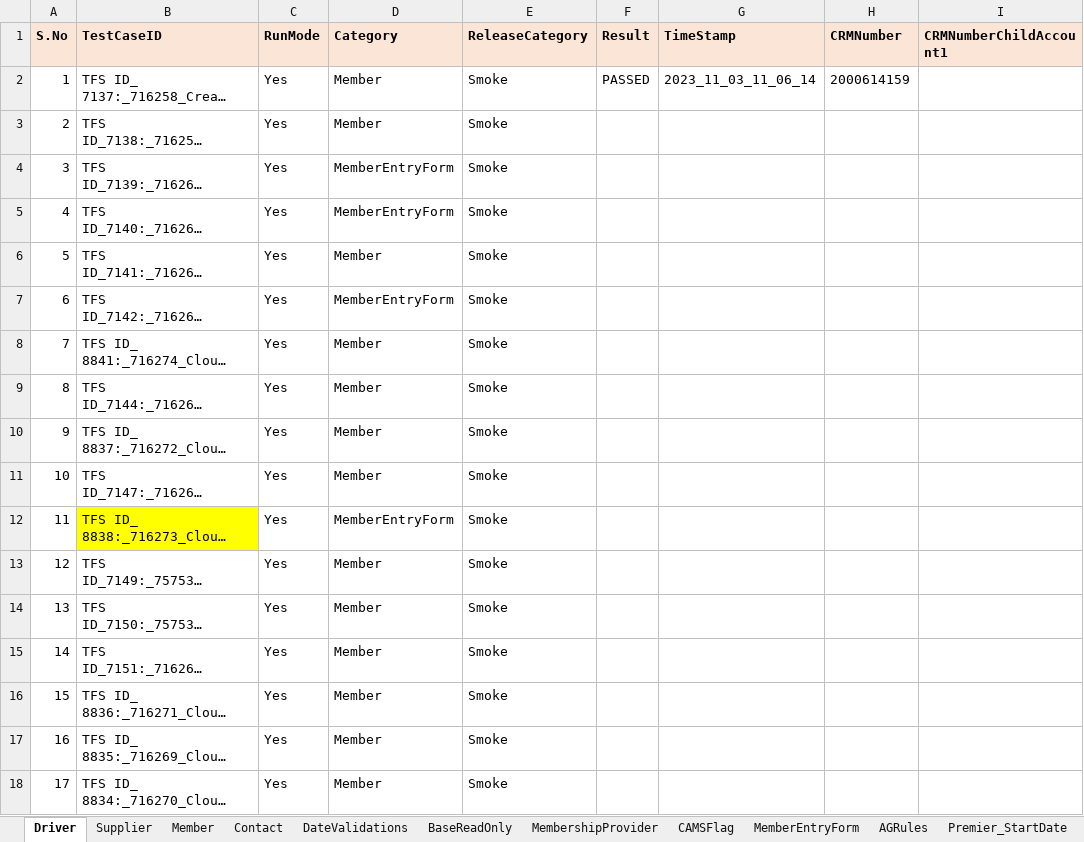
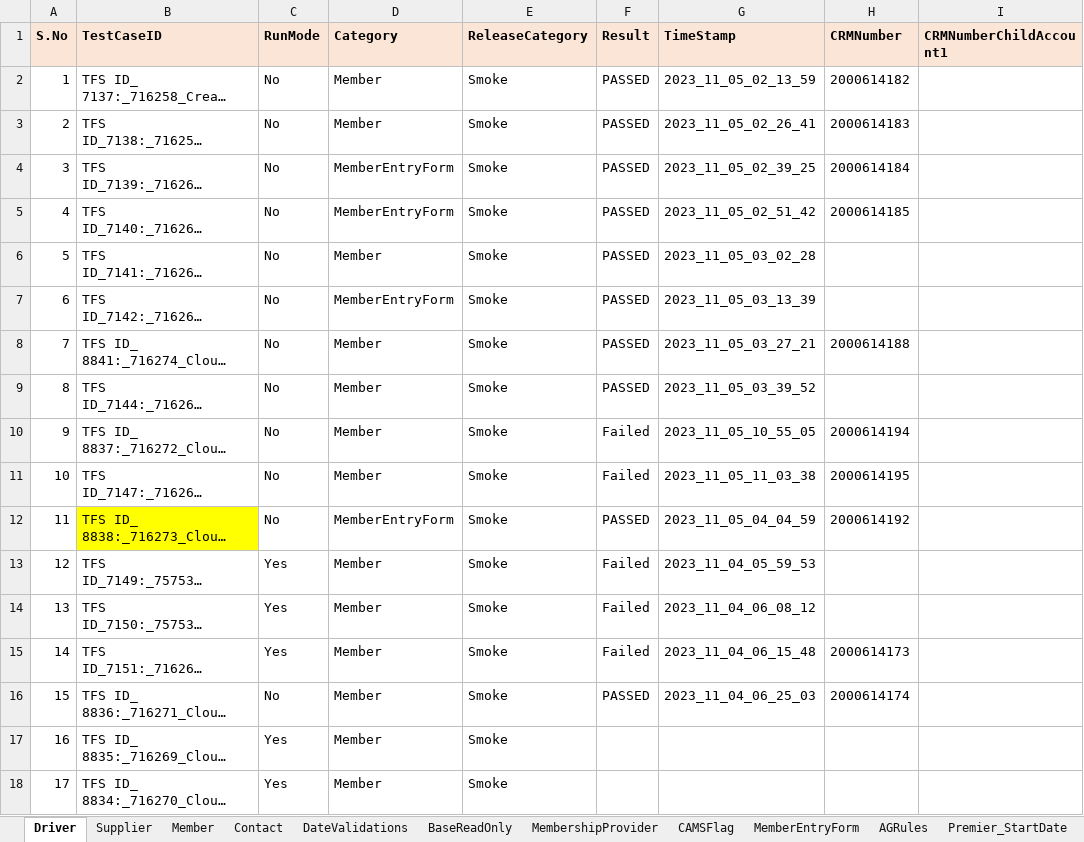
Before and after one commit to FaridhahN/Dynamics_CRM_Cloud_2023_Wave1, an Excel workbook: data/CRMCloud_Testdata.xlsx, sheet Driver, drawn as a sheet; only a part is shown; long unchanged cells end in …; values as stored, in another font and other column widths than the file's, no borders; the diff covers the shown part only; the diff names each change by its address in the sheet, - before the commit and + after, or states it on an @@ line.

```diff
--- a/data/CRMCloud_Testdata.xlsx (sheet Driver)
+++ b/data/CRMCloud_Testdata.xlsx (sheet Driver)
-C2:C12 (RunMode): Yes
+C2:C12 (RunMode): No
-G2 (TimeStamp): 2023_11_03_11_06_14
+G2 (TimeStamp): 2023_11_05_02_13_59
-H2 (CRMNumber): 2000614159
+H2 (CRMNumber): 2000614182
-F3:F9 (Result): (empty)
+F3:F9 (Result): PASSED
-G3 (TimeStamp): (empty)
+G3 (TimeStamp): 2023_11_05_02_26_41
-H3 (CRMNumber): (empty)
+H3 (CRMNumber): 2000614183
-G4 (TimeStamp): (empty)
+G4 (TimeStamp): 2023_11_05_02_39_25
-H4 (CRMNumber): (empty)
+H4 (CRMNumber): 2000614184
-G5 (TimeStamp): (empty)
+G5 (TimeStamp): 2023_11_05_02_51_42
-H5 (CRMNumber): (empty)
+H5 (CRMNumber): 2000614185
-G6 (TimeStamp): (empty)
+G6 (TimeStamp): 2023_11_05_03_02_28
-G7 (TimeStamp): (empty)
+G7 (TimeStamp): 2023_11_05_03_13_39
-G8 (TimeStamp): (empty)
+G8 (TimeStamp): 2023_11_05_03_27_21
-H8 (CRMNumber): (empty)
+H8 (CRMNumber): 2000614188
-G9 (TimeStamp): (empty)
+G9 (TimeStamp): 2023_11_05_03_39_52
-F10:F11 (Result): (empty)
+F10:F11 (Result): Failed
-G10 (TimeStamp): (empty)
+G10 (TimeStamp): 2023_11_05_10_55_05
-H10 (CRMNumber): (empty)
+H10 (CRMNumber): 2000614194
-G11 (TimeStamp): (empty)
+G11 (TimeStamp): 2023_11_05_11_03_38
-H11 (CRMNumber): (empty)
+H11 (CRMNumber): 2000614195
-F12 (Result): (empty)
+F12 (Result): PASSED
-G12 (TimeStamp): (empty)
+G12 (TimeStamp): 2023_11_05_04_04_59
-H12 (CRMNumber): (empty)
+H12 (CRMNumber): 2000614192
-F13:F15 (Result): (empty)
+F13:F15 (Result): Failed
-G13 (TimeStamp): (empty)
+G13 (TimeStamp): 2023_11_04_05_59_53
-G14 (TimeStamp): (empty)
+G14 (TimeStamp): 2023_11_04_06_08_12
-G15 (TimeStamp): (empty)
+G15 (TimeStamp): 2023_11_04_06_15_48
-H15 (CRMNumber): (empty)
+H15 (CRMNumber): 2000614173
-C16 (RunMode): Yes
+C16 (RunMode): No
-F16 (Result): (empty)
+F16 (Result): PASSED
-G16 (TimeStamp): (empty)
+G16 (TimeStamp): 2023_11_04_06_25_03
-H16 (CRMNumber): (empty)
+H16 (CRMNumber): 2000614174
```
Also changed, not shown: 9 edited cells elsewhere in this sheet, 1 other file.
